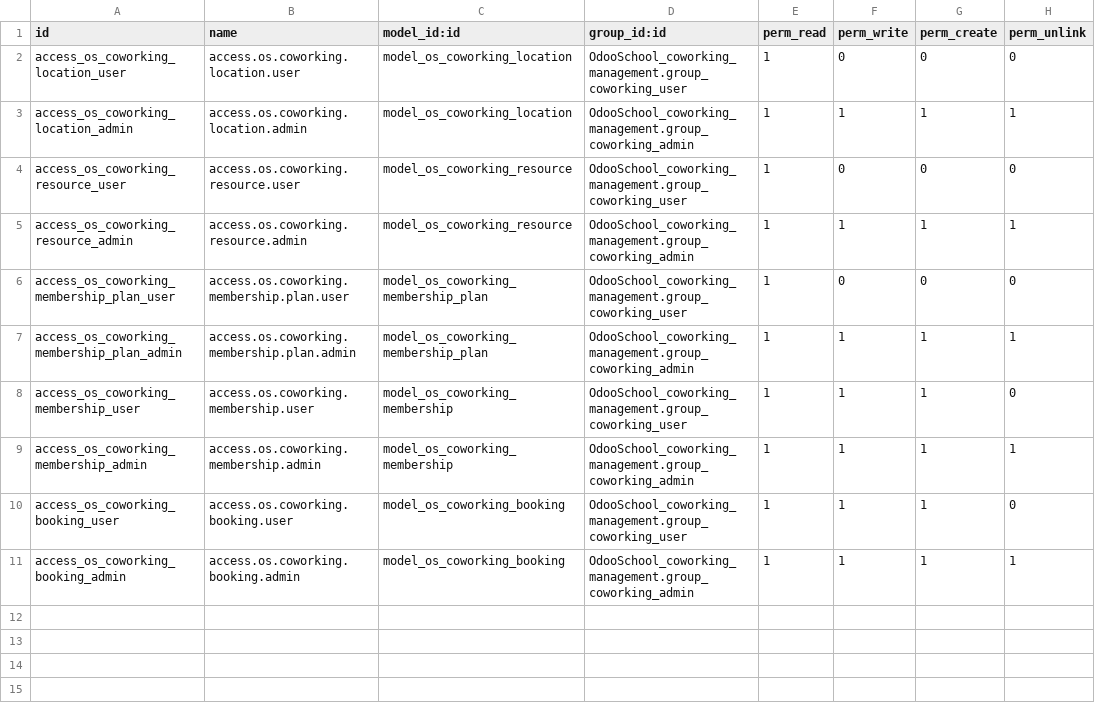
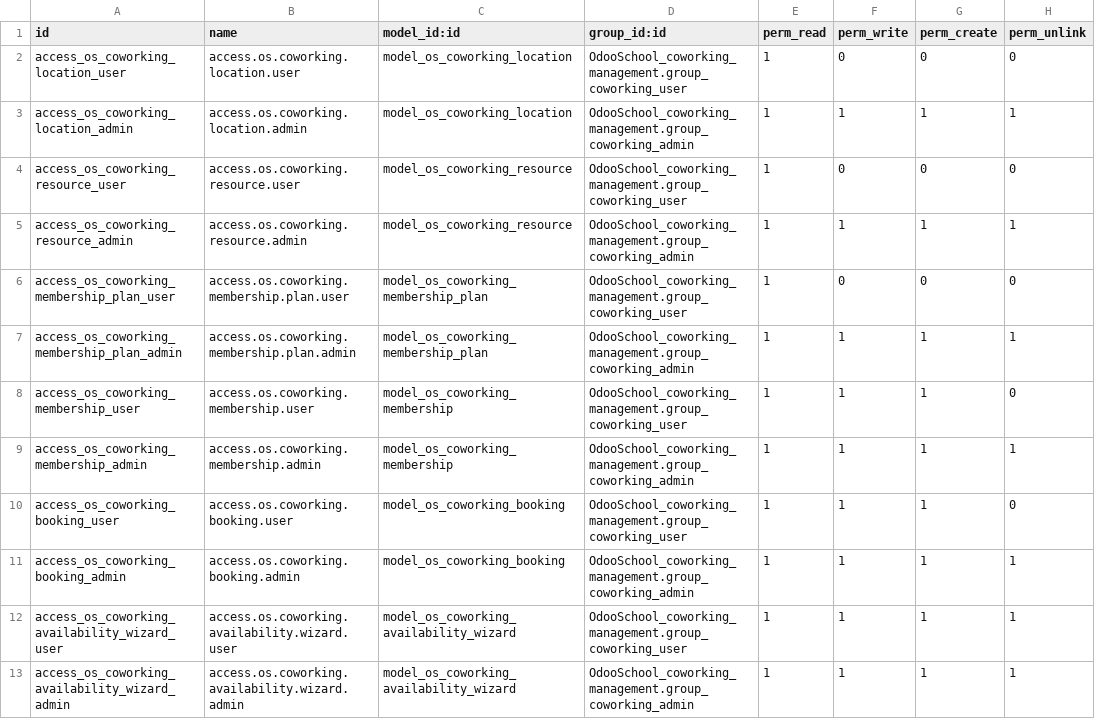
Before and after one commit to babulaivwork/OdooSchool-coworking-management, a CSV file: OdooSchool_coworking_management/security/ir.model.access.csv, drawn as a sheet; the diff names each change by its address in the sheet, - before the commit and + after, or states it on an @@ line.

Commit message:
fix: Update modified files and add new wizard

```diff
--- a/OdooSchool_coworking_management/security/ir.model.access.csv
+++ b/OdooSchool_coworking_management/security/ir.model.access.csv
+row 12: access_os_coworking_availability_wizard_user | access.os.coworking.availability.wizard.user | model_os_coworking_availability_wizard | OdooSchool_coworking_management.group_coworking_user | 1 | 1 | 1 | 1
+row 13: access_os_coworking_availability_wizard_admin | access.os.coworking.availability.wizard.admin | model_os_coworking_availability_wizard | OdooSchool_coworking_management.group_coworking_admin | 1 | 1 | 1 | 1
```
Also changed, not shown: 7 other files.
